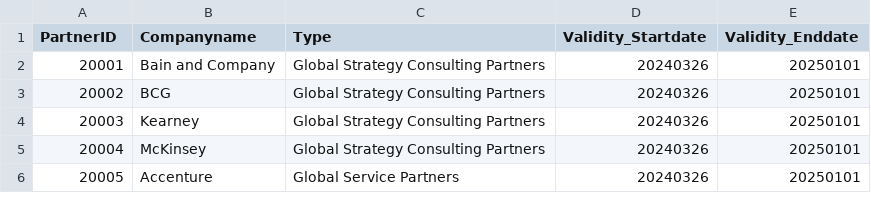
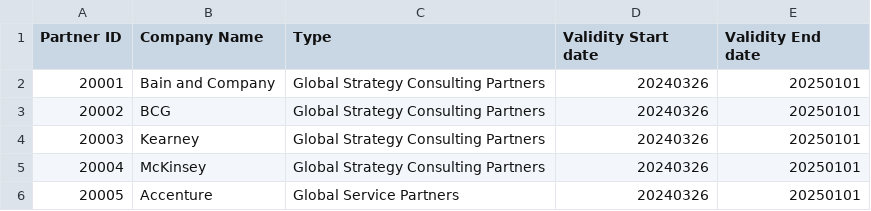
Before and after one commit to chrisk0312/ERP, a CSV file: SAP_bike_sales(datasets)/BusinessPartners.csv, drawn as a sheet; only a part is shown.

```diff
--- a/SAP_bike_sales(datasets)/BusinessPartners.csv
+++ b/SAP_bike_sales(datasets)/BusinessPartners.csv
@@ -1,2 +1,2 @@
-PartnerID,Companyname,Type,Validity_Startdate,Validity_Enddate
+Partner ID,Company Name,Type,Validity Start date,Validity End date
 20001," Bain and Company  ",Global Strategy Consulting Partners,20240326,20250101
```
Also changed, not shown: SAP_bike_sales(datasets)/Addresses.csv, SAP_bike_sales(datasets)/Employees.csv, 9 other files.
